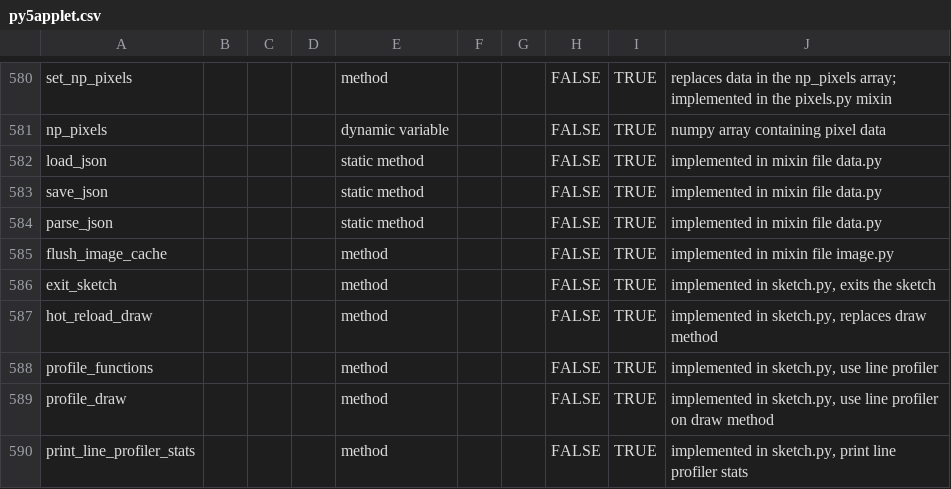
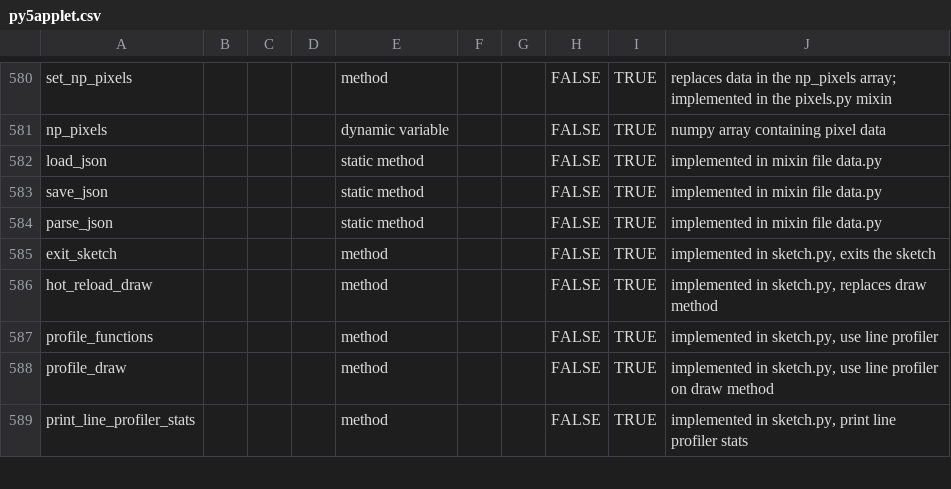
Before and after one commit to py5coding/py5generator, a CSV file: py5_resources/data/py5applet.csv, drawn as a sheet; only a part is shown, gaps mark what is left out; the diff names each change by its address in the sheet, - before the commit and + after, or states it on an @@ line.

Commit message:
remove flush image cache

```diff
--- a/py5_resources/data/py5applet.csv
+++ b/py5_resources/data/py5applet.csv
-row 585: flush_image_cache |  |  |  | method |  |  | FALSE | TRUE | implemented in mixin file image.py
```
Also changed, not shown: 1 other file.
